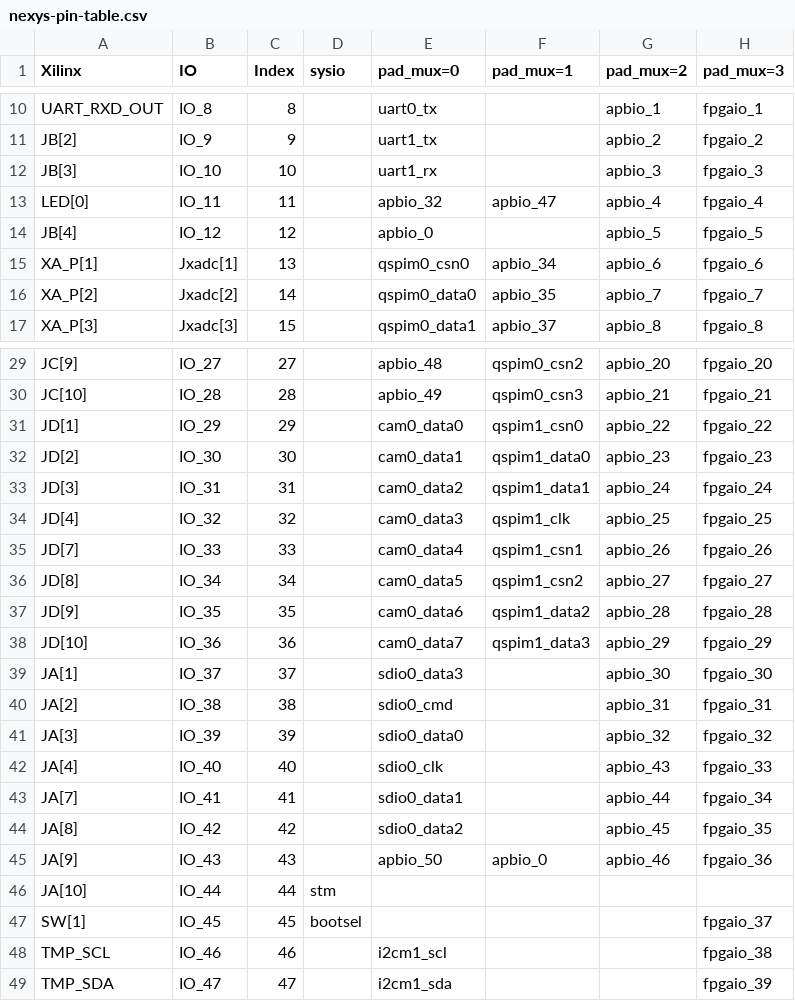
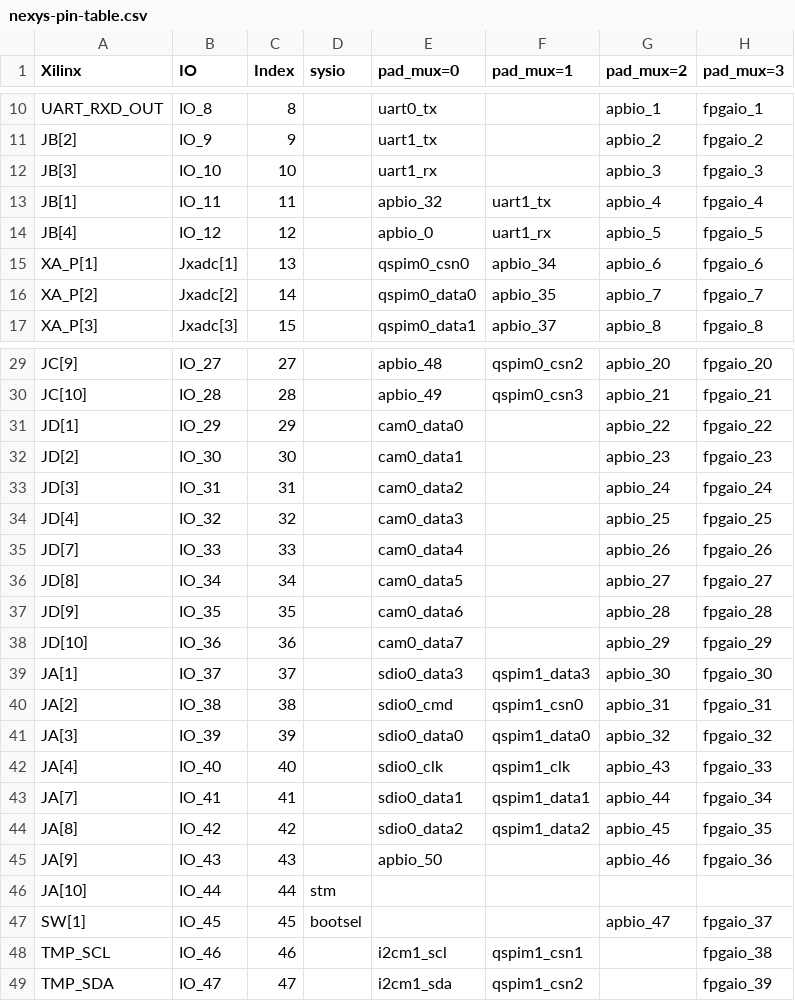
Before and after one commit to openhwgroup/core-v-mcu, a CSV file: nexys-pin-table.csv, drawn as a sheet; only a part is shown, gaps mark what is left out.

```diff
--- a/nexys-pin-table.csv
+++ b/nexys-pin-table.csv
@@ -12,4 +12,4 @@ JB[2],IO_9,9,,uart1_tx,,apbio_2,fpgaio_2
 JB[3],IO_10,10,,uart1_rx,,apbio_3,fpgaio_3
-LED[0],IO_11,11,,apbio_32,apbio_47,apbio_4,fpgaio_4
-JB[4],IO_12,12,,apbio_0,,apbio_5,fpgaio_5
+JB[1],IO_11,11,,apbio_32,uart1_tx,apbio_4,fpgaio_4
+JB[4],IO_12,12,,apbio_0,uart1_rx,apbio_5,fpgaio_5
 XA_P[1],Jxadc[1],13,,qspim0_csn0,apbio_34,apbio_6,fpgaio_6
@@ -30,20 +30,20 @@ JC[9],IO_27,27,,apbio_48,qspim0_csn2,apbio_20,fpgaio_20
 JC[10],IO_28,28,,apbio_49,qspim0_csn3,apbio_21,fpgaio_21
-JD[1],IO_29,29,,cam0_data0,qspim1_csn0,apbio_22,fpgaio_22
-JD[2],IO_30,30,,cam0_data1,qspim1_data0,apbio_23,fpgaio_23
-JD[3],IO_31,31,,cam0_data2,qspim1_data1,apbio_24,fpgaio_24
-JD[4],IO_32,32,,cam0_data3,qspim1_clk,apbio_25,fpgaio_25
-JD[7],IO_33,33,,cam0_data4,qspim1_csn1,apbio_26,fpgaio_26
-JD[8],IO_34,34,,cam0_data5,qspim1_csn2,apbio_27,fpgaio_27
-JD[9],IO_35,35,,cam0_data6,qspim1_data2,apbio_28,fpgaio_28
-JD[10],IO_36,36,,cam0_data7,qspim1_data3,apbio_29,fpgaio_29
-JA[1],IO_37,37,,sdio0_data3,,apbio_30,fpgaio_30
-JA[2],IO_38,38,,sdio0_cmd,,apbio_31,fpgaio_31
-JA[3],IO_39,39,,sdio0_data0,,apbio_32,fpgaio_32
-JA[4],IO_40,40,,sdio0_clk,,apbio_43,fpgaio_33
-JA[7],IO_41,41,,sdio0_data1,,apbio_44,fpgaio_34
-JA[8],IO_42,42,,sdio0_data2,,apbio_45,fpgaio_35
-JA[9],IO_43,43,,apbio_50,apbio_0,apbio_46,fpgaio_36
+JD[1],IO_29,29,,cam0_data0,,apbio_22,fpgaio_22
+JD[2],IO_30,30,,cam0_data1,,apbio_23,fpgaio_23
+JD[3],IO_31,31,,cam0_data2,,apbio_24,fpgaio_24
+JD[4],IO_32,32,,cam0_data3,,apbio_25,fpgaio_25
+JD[7],IO_33,33,,cam0_data4,,apbio_26,fpgaio_26
+JD[8],IO_34,34,,cam0_data5,,apbio_27,fpgaio_27
+JD[9],IO_35,35,,cam0_data6,,apbio_28,fpgaio_28
+JD[10],IO_36,36,,cam0_data7,,apbio_29,fpgaio_29
+JA[1],IO_37,37,,sdio0_data3,qspim1_data3,apbio_30,fpgaio_30
+JA[2],IO_38,38,,sdio0_cmd,qspim1_csn0,apbio_31,fpgaio_31
+JA[3],IO_39,39,,sdio0_data0,qspim1_data0,apbio_32,fpgaio_32
+JA[4],IO_40,40,,sdio0_clk,qspim1_clk,apbio_43,fpgaio_33
+JA[7],IO_41,41,,sdio0_data1,qspim1_data1,apbio_44,fpgaio_34
+JA[8],IO_42,42,,sdio0_data2,qspim1_data2,apbio_45,fpgaio_35
+JA[9],IO_43,43,,apbio_50,,apbio_46,fpgaio_36
 JA[10],IO_44,44,stm,,,,
-SW[1],IO_45,45,bootsel,,,,fpgaio_37
-TMP_SCL,IO_46,46,,i2cm1_scl,,,fpgaio_38
-TMP_SDA,IO_47,47,,i2cm1_sda,,,fpgaio_39
+SW[1],IO_45,45,bootsel,,,apbio_47,fpgaio_37
+TMP_SCL,IO_46,46,,i2cm1_scl,qspim1_csn1,,fpgaio_38
+TMP_SDA,IO_47,47,,i2cm1_sda,qspim1_csn2,,fpgaio_39
```
Also changed, not shown: 2 other files.
